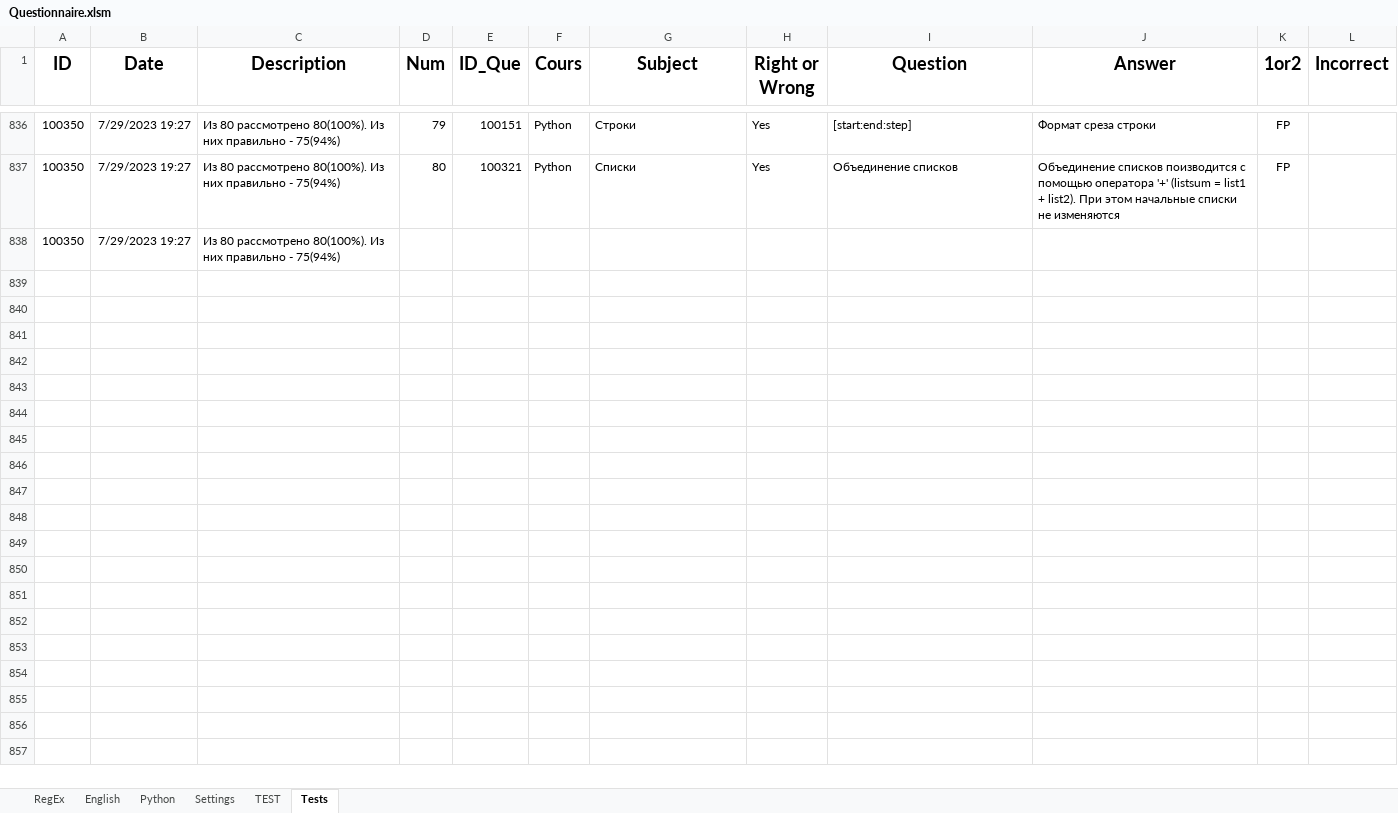
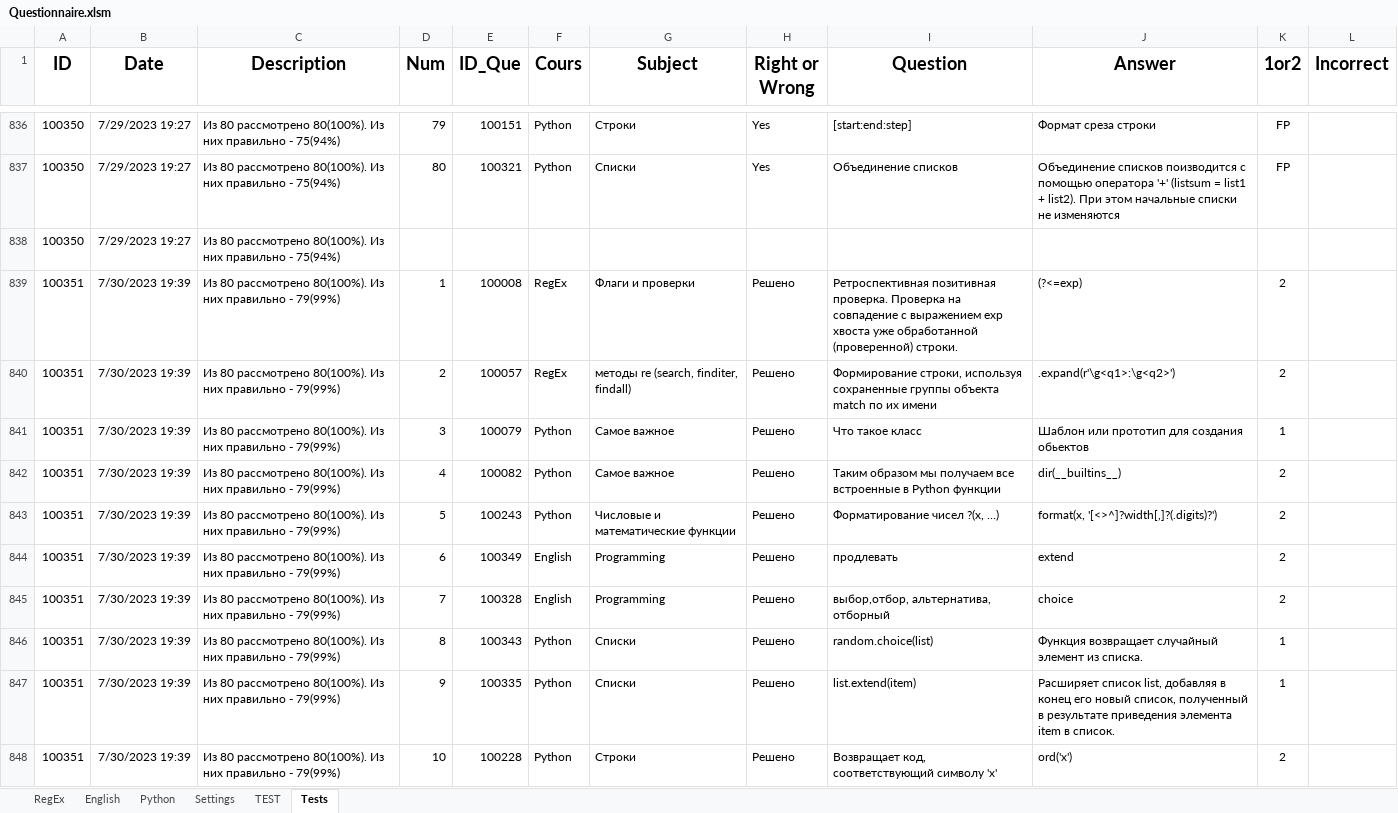
Before and after one commit to peleidmju/Learning, an Excel workbook: Questionnaire.xlsm, sheet Tests, drawn as a sheet; only a part is shown, gaps mark what is left out; values as stored, in another font and other column widths than the file's, no borders; the diff covers the shown part only; the diff names each change by its address in the sheet, - before the commit and + after, or states it on an @@ line.

Commit message:
30.7.23_2

```diff
--- a/Questionnaire.xlsm (sheet Tests)
+++ b/Questionnaire.xlsm (sheet Tests)
+row 839: 100351 | 7/30/2023 19:39 | Из 80 рассмотрено 80(100%). Из них правильно - 79(99%) | 1 | 100008 | RegEx | Флаги и проверки | Решено | Ретроспективная позитивная проверка. Проверка на совпадение с выражением exp хвоста уже обработанной (проверенной) строки. | (?<=exp) | 2
+row 840: 100351 | 7/30/2023 19:39 | Из 80 рассмотрено 80(100%). Из них правильно - 79(99%) | 2 | 100057 | RegEx | методы re (search, finditer, findall) | Решено | Формирование строки, используя сохраненные группы объекта match по их имени | .expand(r'\g<q1>:\g<q2>') | 2
+row 841: 100351 | 7/30/2023 19:39 | Из 80 рассмотрено 80(100%). Из них правильно - 79(99%) | 3 | 100079 | Python | Самое важное | Решено | Что такое класс | Шаблон или прототип для создания обьектов | 1
+row 842: 100351 | 7/30/2023 19:39 | Из 80 рассмотрено 80(100%). Из них правильно - 79(99%) | 4 | 100082 | Python | Самое важное | Решено | Таким образом мы получаем все встроенные в Python функции | dir(__builtins__) | 2
+row 843: 100351 | 7/30/2023 19:39 | Из 80 рассмотрено 80(100%). Из них правильно - 79(99%) | 5 | 100243 | Python | Числовые и математические функции | Решено | Форматирование чисел ?(x, …) | format(x, '[<>^]?width[,]?(.digits)?') | 2
+row 844: 100351 | 7/30/2023 19:39 | Из 80 рассмотрено 80(100%). Из них правильно - 79(99%) | 6 | 100349 | English | Programming | Решено | продлевать | extend | 2
+row 845: 100351 | 7/30/2023 19:39 | Из 80 рассмотрено 80(100%). Из них правильно - 79(99%) | 7 | 100328 | English | Programming | Решено | выбор,отбор, альтернатива, отборный | choice | 2
+row 846: 100351 | 7/30/2023 19:39 | Из 80 рассмотрено 80(100%). Из них правильно - 79(99%) | 8 | 100343 | Python | Списки | Решено | random.choice(list) | Функция возвращает случайный элемент из списка. | 1
+row 847: 100351 | 7/30/2023 19:39 | Из 80 рассмотрено 80(100%). Из них правильно - 79(99%) | 9 | 100335 | Python | Списки | Решено | list.extend(item) | Расширяет список list, добавляя в конец его новый список, полученный в результате приведения элемента item в список. | 1
+row 848: 100351 | 7/30/2023 19:39 | Из 80 рассмотрено 80(100%). Из них правильно - 79(99%) | 10 | 100228 | Python | Строки | Решено | Возвращает код, соответствующий символу 'x' | ord('x') | 2
```
Also changed, not shown: 71 added rows elsewhere in this sheet, sheet TEST, sheet Python, sheet RegEx, sheet Settings, sheet English, hidden cells.
